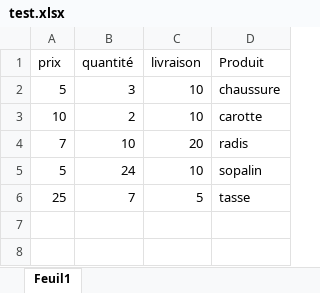
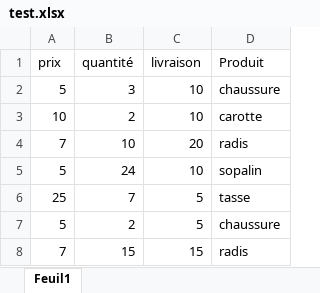
Before and after one commit to THEVENET-Antoine-2326115/untitled5, an Excel workbook: test.xlsx, sheet Feuil1, drawn as a sheet; values as stored, in another font and other column widths than the file's, no borders; the diff names each change by its address in the sheet, - before the commit and + after, or states it on an @@ line.

Commit message:
tout test traitement fonctionnel

```diff
--- a/test.xlsx (sheet Feuil1)
+++ b/test.xlsx (sheet Feuil1)
+row 7: 5 | 2 | 5 | chaussure
+row 8: 7 | 15 | 15 | radis
```
Also changed, not shown: 1 other file.
